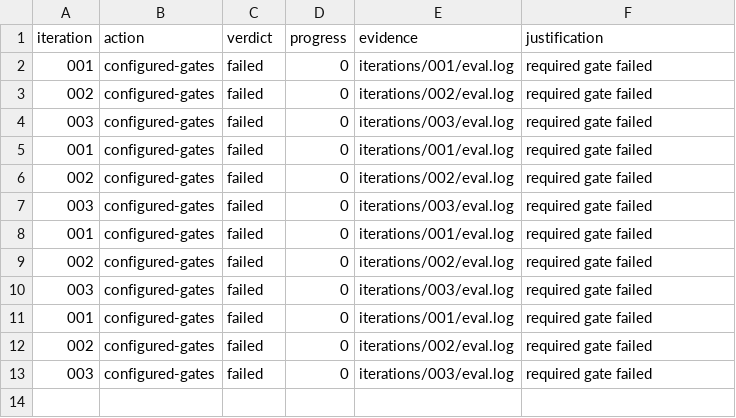
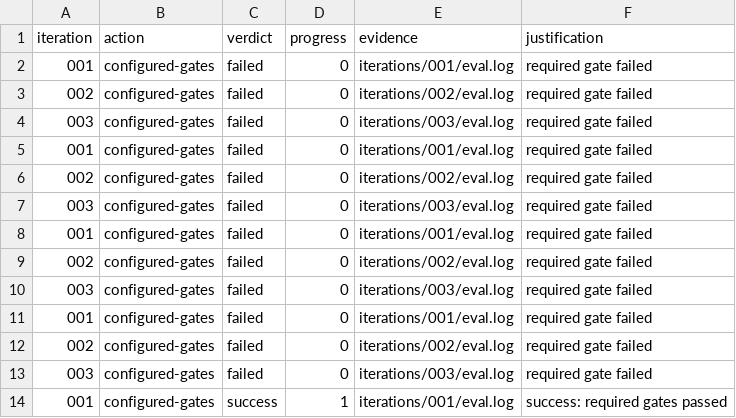
Before and after one commit to kujolang/redact, a TSV file: .loop-engineering/ledger.tsv, drawn as a sheet; the diff names each change by its address in the sheet, - before the commit and + after, or states it on an @@ line.

Commit message:
Loop engineering: Audit HLP-001 write_text for native write_file_atomic replacement while preserving parent creation, redaction, and audit semantics; classify policy-bearing behavior honestly.

```diff
--- a/.loop-engineering/ledger.tsv
+++ b/.loop-engineering/ledger.tsv
+row 14: 001 | configured-gates | success | 1 | iterations/001/eval.log | success: required gates passed
```
Also changed, not shown: 5 other files.
